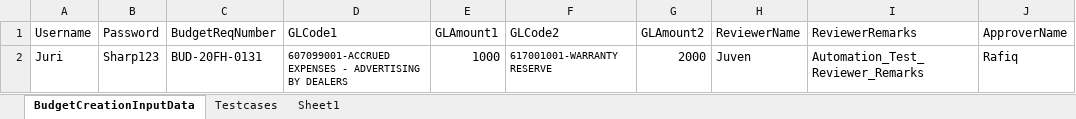
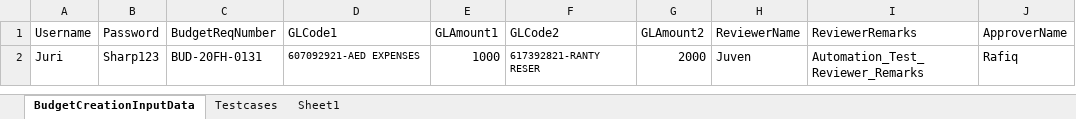
Before and after one commit to MAjithkumar/Itokoton_SmokeTest, an Excel workbook: Itokotons/input_data/Budgetcreation_TestData.xlsx, sheet BudgetCreationInputData, drawn as a sheet; only a part is shown; values as stored, in another font and other column widths than the file's, no borders; the diff names each change by its address in the sheet, - before the commit and + after, or states it on an @@ line.

Commit message:
Budget creation has been updated

```diff
--- a/Itokotons/input_data/Budgetcreation_TestData.xlsx (sheet BudgetCreationInputData)
+++ b/Itokotons/input_data/Budgetcreation_TestData.xlsx (sheet BudgetCreationInputData)
-D2 (GLCode1): 607099001-ACCRUED EXPENSES - ADVERTISING BY DEALERS
+D2 (GLCode1): 607092921-AED EXPENSES
-F2 (GLCode2): 617001001-WARRANTY RESERVE
+F2 (GLCode2): 617392821-RANTY RESER
```
Also changed, not shown: 17 other files.
